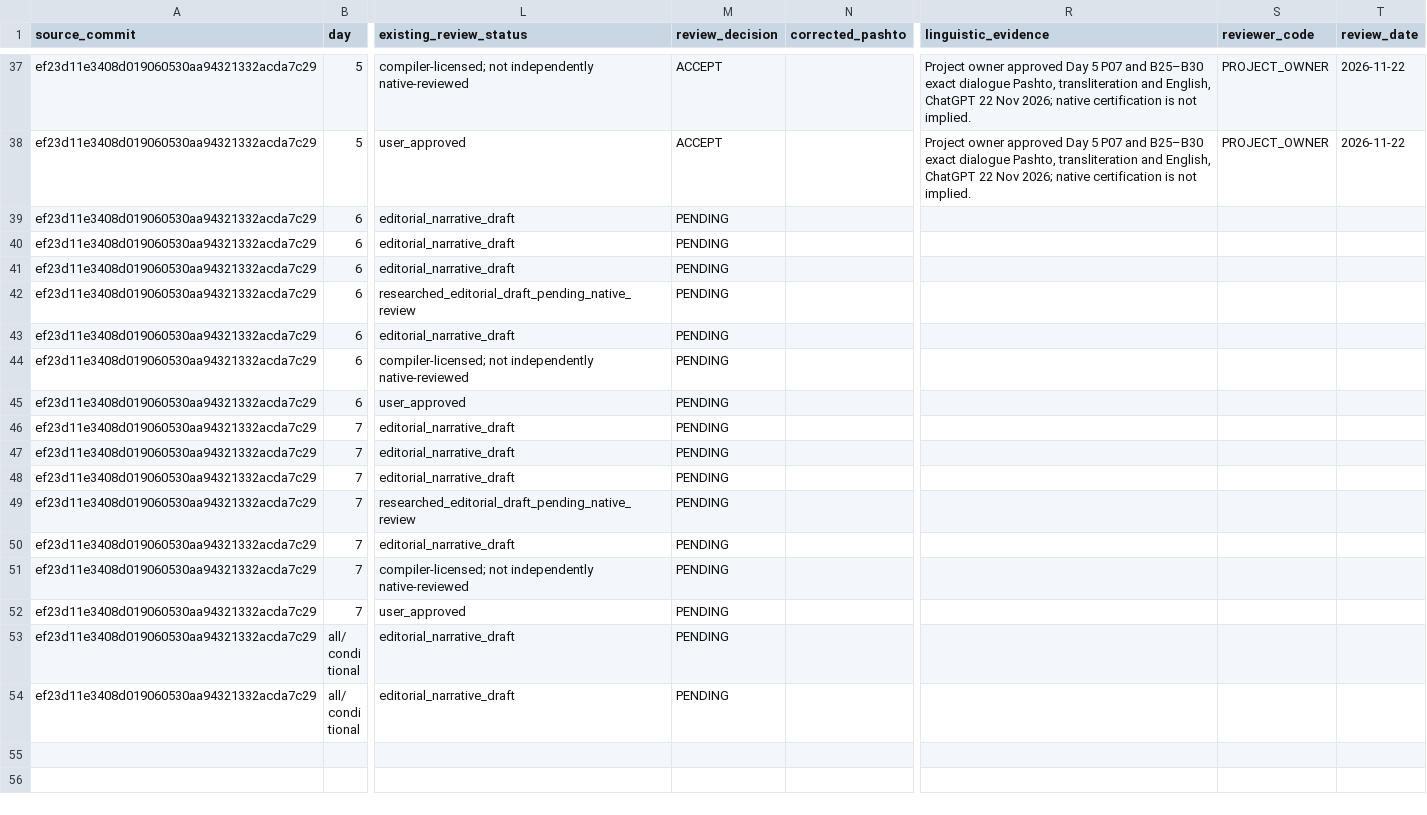
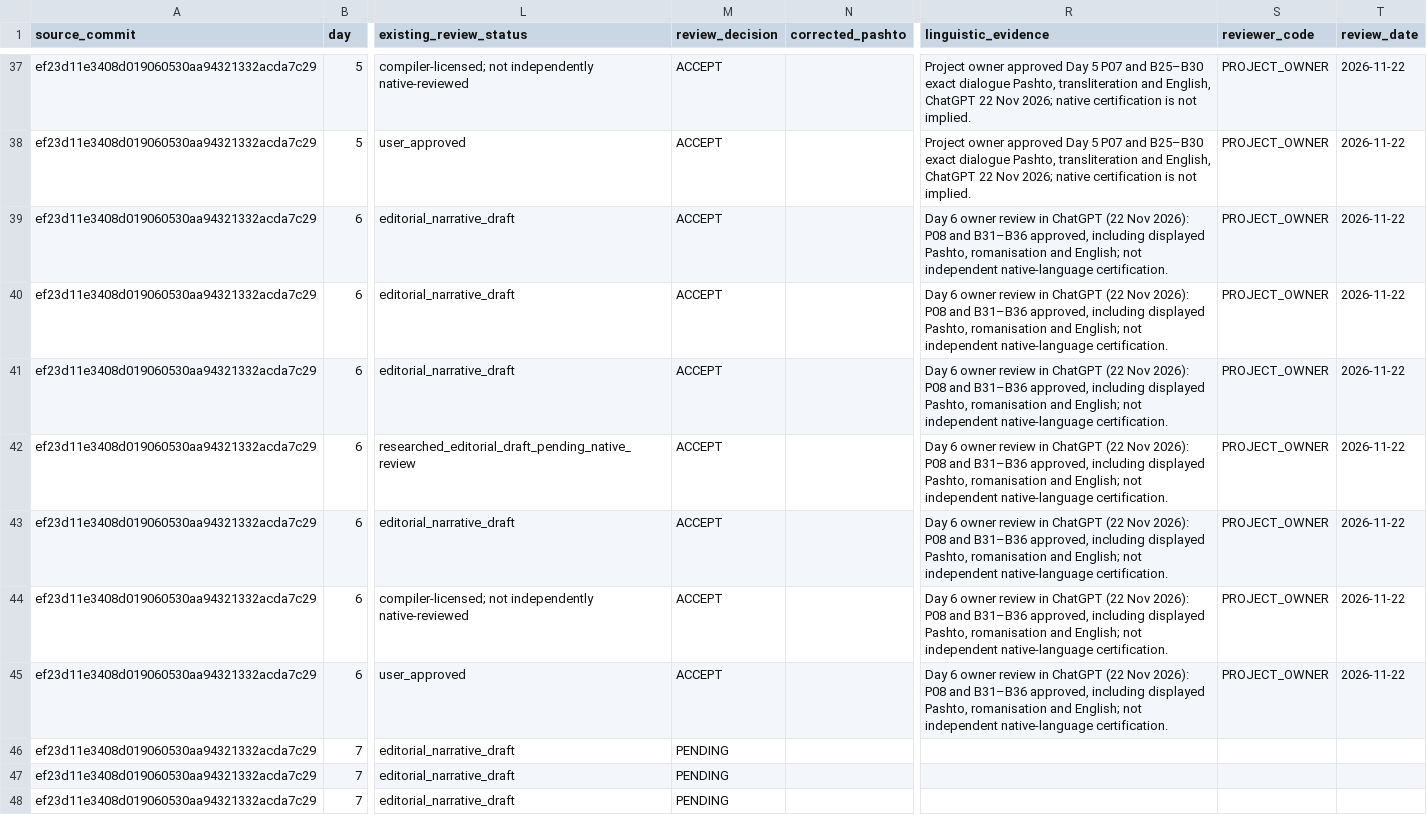
Before and after one commit to Anton0095/pashto-quest, a CSV file: docs/language-review/WEEK1_FIXED_LANGUAGE_REVIEW.csv, drawn as a sheet; only a part is shown, gaps mark what is left out; the shorter side is filled out with more unchanged rows; the diff names each change by its address in the sheet, - before the commit and + after, or states it on an @@ line.

Commit message:
docs(language): record Day 6 owner approvals and V143 merman correction

```diff
--- a/docs/language-review/WEEK1_FIXED_LANGUAGE_REVIEW.csv
+++ b/docs/language-review/WEEK1_FIXED_LANGUAGE_REVIEW.csv
-M39:M45 (review_decision): PENDING
+M39:M45 (review_decision): ACCEPT
-R39:R45 (linguistic_evidence): (empty)
+R39:R45 (linguistic_evidence): Day 6 owner review in ChatGPT (22 Nov 2026): P08 and B31–B36 approved, including displayed Pashto, romanisation and English; not independent native-language certification.
-S39:S45 (reviewer_code): (empty)
+S39:S45 (reviewer_code): PROJECT_OWNER
-T39:T45 (review_date): (empty)
+T39:T45 (review_date): 2026-11-22
```
